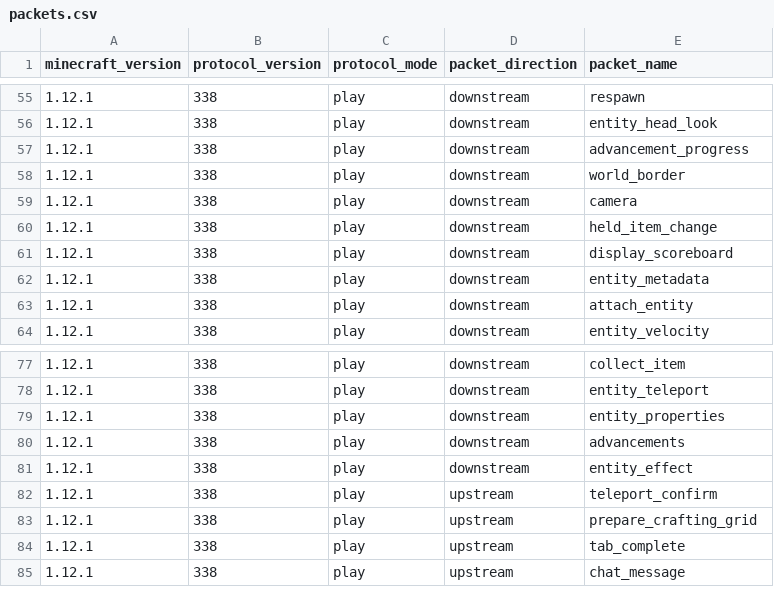
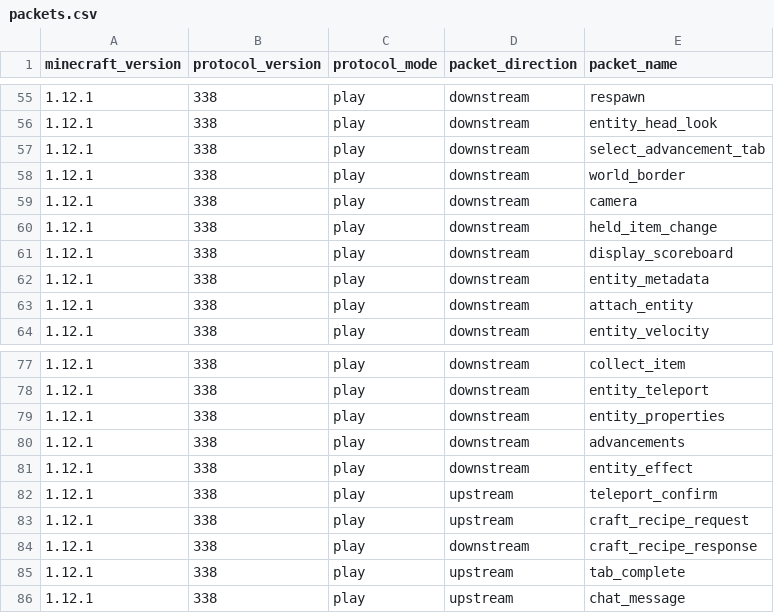
Before and after one commit to barneygale/quarry, a CSV file: quarry/data/packets.csv, drawn as a sheet; only a part is shown, gaps mark what is left out.

Commit message:
Updating packet references for 1.12.1

```diff
--- a/quarry/data/packets.csv
+++ b/quarry/data/packets.csv
@@ -56,3 +56,3 @@ minecraft_version,protocol_version,protocol_mode,packet_direction,packet_name
 1.12.1,338,play,downstream,entity_head_look
-1.12.1,338,play,downstream,advancement_progress
+1.12.1,338,play,downstream,select_advancement_tab
 1.12.1,338,play,downstream,world_border
@@ -82,3 +82,4 @@ minecraft_version,protocol_version,protocol_mode,packet_direction,packet_name
 1.12.1,338,play,upstream,teleport_confirm
-1.12.1,338,play,upstream,prepare_crafting_grid
+1.12.1,338,play,upstream,craft_recipe_request
+1.12.1,338,play,downstream,craft_recipe_response
 1.12.1,338,play,upstream,tab_complete
```
